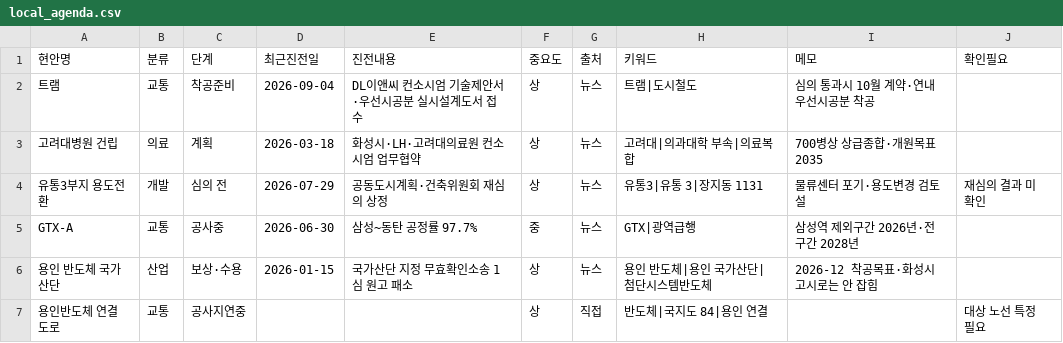
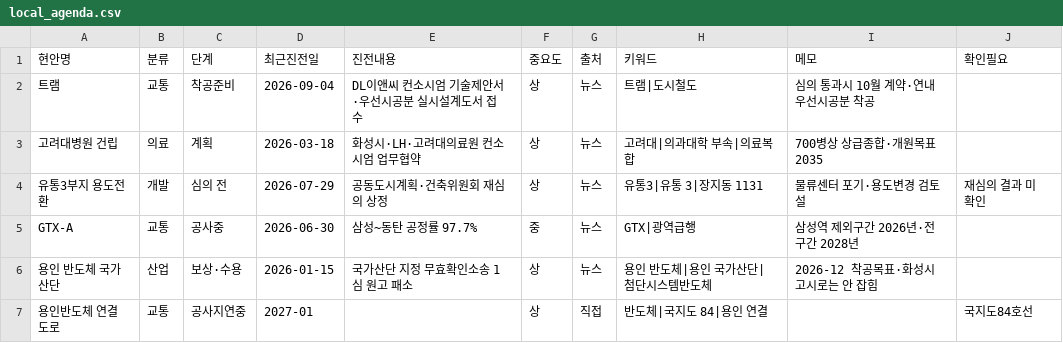
Before and after one commit to jay70park-cyber/jisik-blog-auto, a CSV file: data/local_agenda.csv, drawn as a sheet.

Commit message:
Update local_agenda.csv

```diff
--- a/data/local_agenda.csv
+++ b/data/local_agenda.csv
@@ -6,2 +6,2 @@ GTX-A,교통,공사중,2026-06-30,삼성~동탄 공정률 97.7%,중,뉴스,GTX|
 용인 반도체 국가산단,산업,보상·수용,2026-01-15,국가산단 지정 무효확인소송 1심 원고 패소,상,뉴스,용인 반도체|용인 국가산단|첨단시스템반도체,2026-12 착공목표·화성시 고시로는 안 잡힘,
-용인반도체 연결도로,교통,공사지연중,,,상,직접,반도체|국지도 84|용인 연결,,대상 노선 특정 필요
+용인반도체 연결도로,교통,공사지연중,2027-01,,상,직접,반도체|국지도 84|용인 연결,,국지도84호선
```
